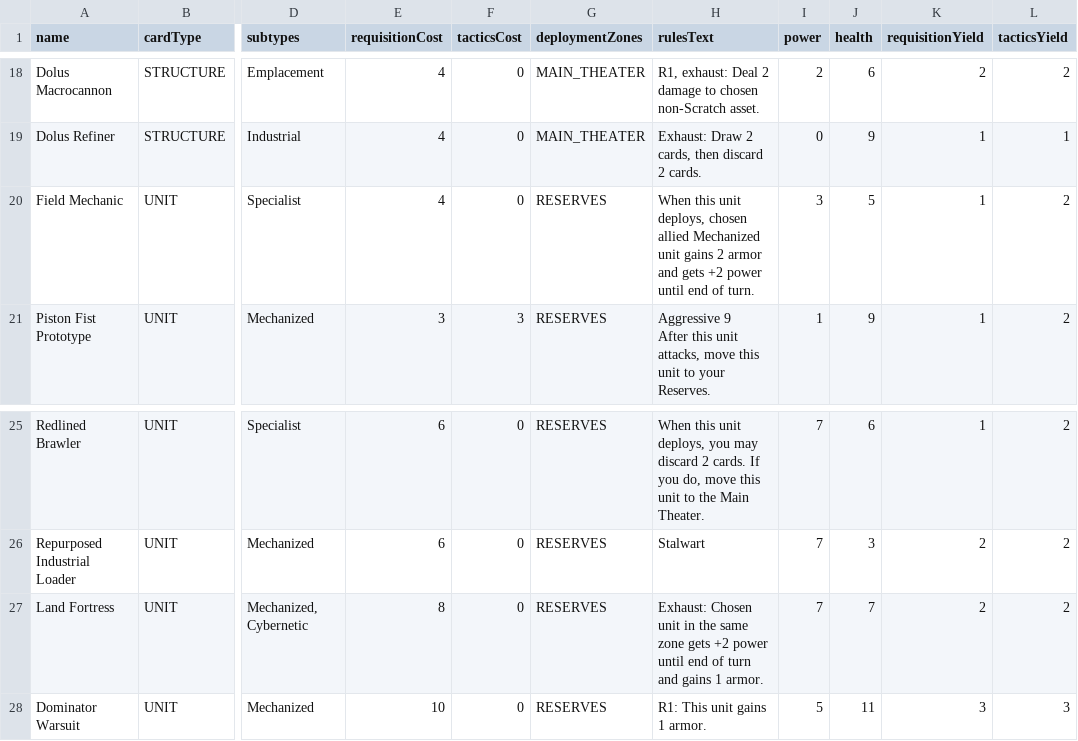
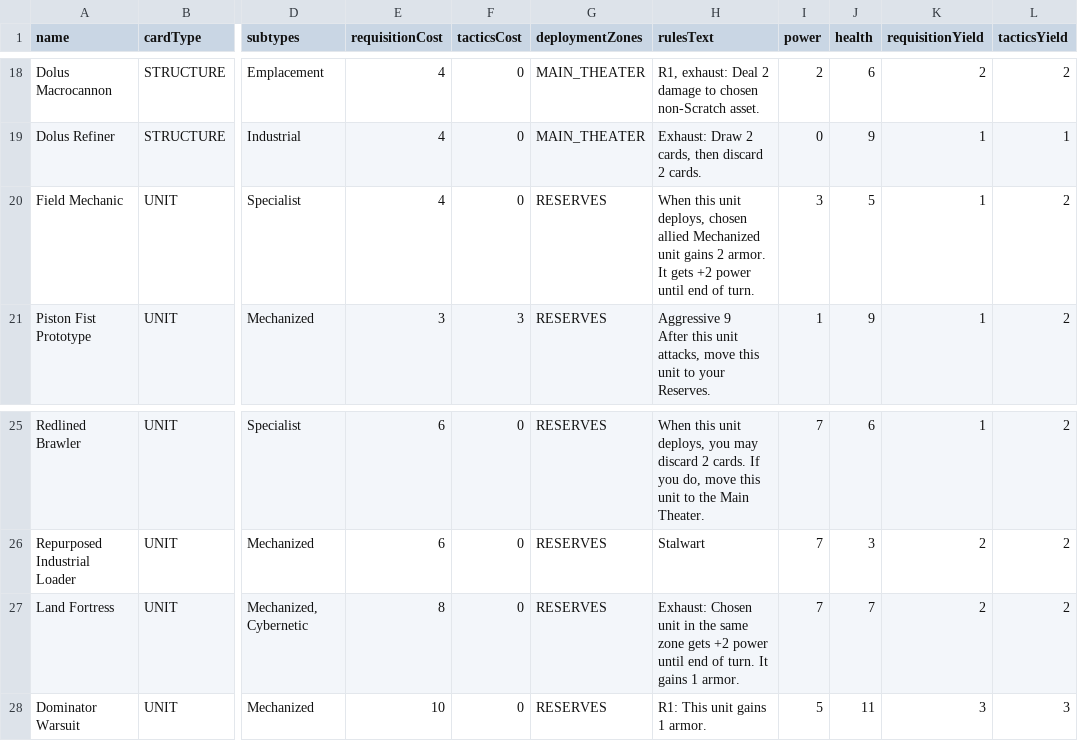
Before and after one commit to hailstorm01/animus-mundi, a CSV file: data/cards/units-and-structures-soulless.csv, drawn as a sheet; only a part is shown, gaps mark what is left out; the diff names each change by its address in the sheet, - before the commit and + after, or states it on an @@ line.

```diff
--- a/data/cards/units-and-structures-soulless.csv
+++ b/data/cards/units-and-structures-soulless.csv
-H20 (rulesText): …gains 2 armor and gets +2…
+H20 (rulesText): …gains 2 armor. It gets +2…
-H27 (rulesText): …end of turn and gains 1…
+H27 (rulesText): …end of turn. It gains 1…
```
Also changed, not shown: data/cards/maneuvers-path.csv, data/cards/maneuvers-soulless.csv, 3 other files.
